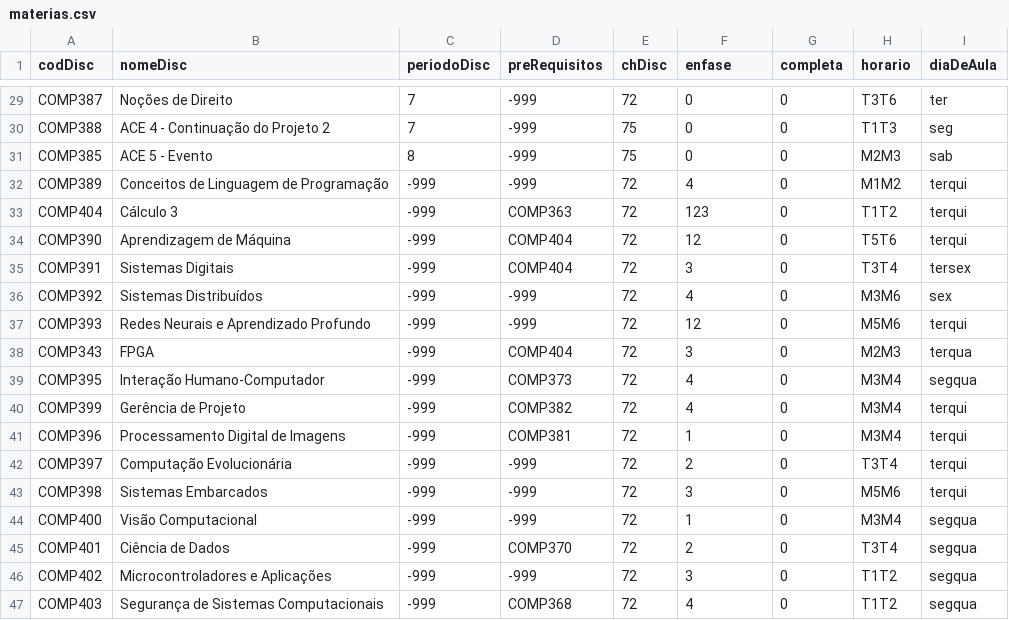
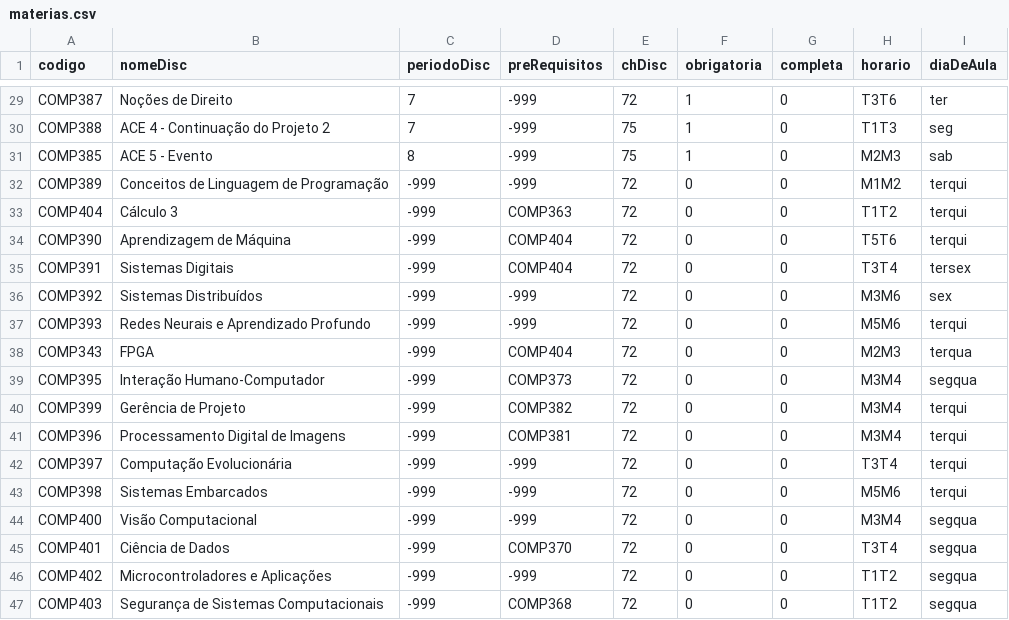
Before and after one commit to anthonygpm/coordenadorCC, a CSV file: materias.csv, drawn as a sheet; only a part is shown, gaps mark what is left out; the diff covers the shown part only; the diff names each change by its address in the sheet, - before the commit and + after, or states it on an @@ line.

```diff
--- a/materias.csv
+++ b/materias.csv
-A1: codDisc
+A1: codigo
-F1: enfase
+F1: obrigatoria
-F29:F31 (obrigatoria): 0
+F29:F31 (obrigatoria): 1
-F32 (obrigatoria): 4
+F32 (obrigatoria): 0
-F33 (obrigatoria): 123
+F33 (obrigatoria): 0
-F34 (obrigatoria): 12
+F34 (obrigatoria): 0
-F35 (obrigatoria): 3
+F35 (obrigatoria): 0
-F36 (obrigatoria): 4
+F36 (obrigatoria): 0
-F37 (obrigatoria): 12
+F37 (obrigatoria): 0
-F38 (obrigatoria): 3
+F38 (obrigatoria): 0
-F39:F40 (obrigatoria): 4
+F39:F40 (obrigatoria): 0
-F41 (obrigatoria): 1
+F41 (obrigatoria): 0
-F42 (obrigatoria): 2
+F42 (obrigatoria): 0
-F43 (obrigatoria): 3
+F43 (obrigatoria): 0
-F44 (obrigatoria): 1
+F44 (obrigatoria): 0
-F45 (obrigatoria): 2
+F45 (obrigatoria): 0
-F46 (obrigatoria): 3
+F46 (obrigatoria): 0
-F47 (obrigatoria): 4
+F47 (obrigatoria): 0
```
Also changed, not shown: 27 edited cells elsewhere in this file.
